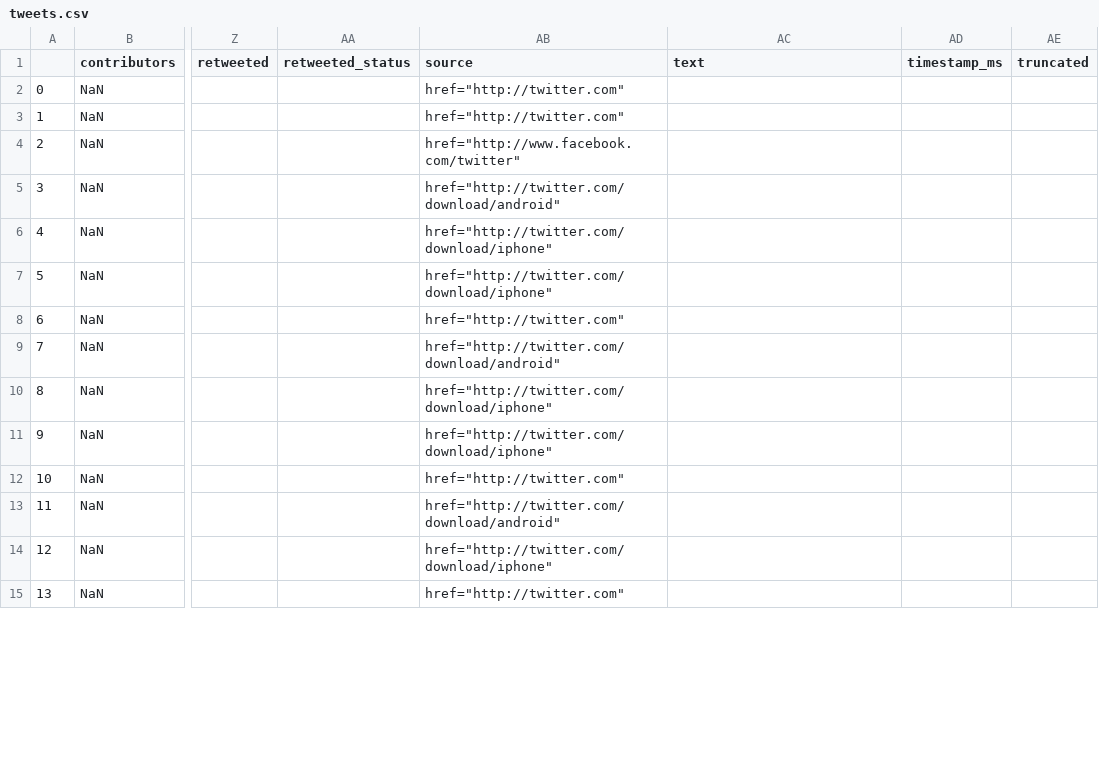
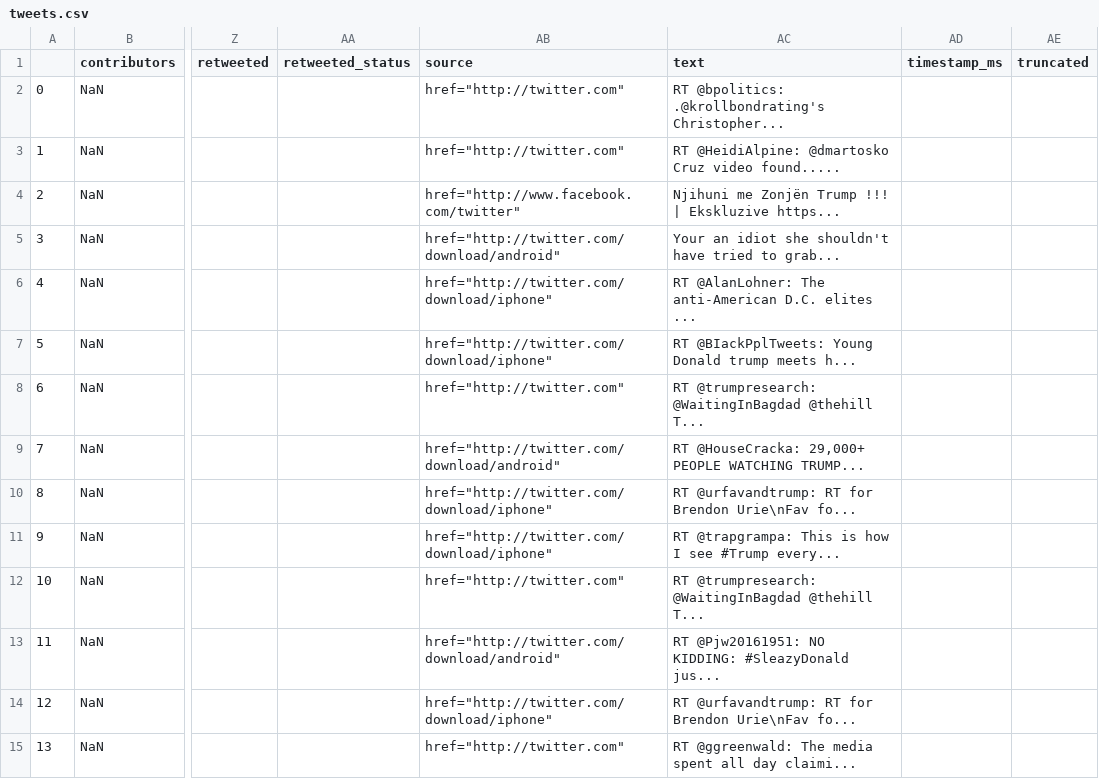
Before and after one commit to cschellenberger/Data-Science-Learning, a CSV file: tweets.csv, drawn as a sheet; only a part is shown, gaps mark what is left out; the diff covers the shown part only; the diff names each change by its address in the sheet, - before the commit and + after, or states it on an @@ line.

```diff
--- a/tweets.csv
+++ b/tweets.csv
-AC2 (text): (empty)
+AC2 (text): RT @bpolitics: .@krollbondrating's Christopher...
-AC3 (text): (empty)
+AC3 (text): RT @HeidiAlpine: @dmartosko Cruz video found.....
-AC4 (text): (empty)
+AC4 (text): Njihuni me Zonjën Trump !!! | Ekskluzive https...
-AC5 (text): (empty)
+AC5 (text): Your an idiot she shouldn't have tried to grab...
-AC6 (text): (empty)
+AC6 (text): RT @AlanLohner: The anti-American D.C. elites ...
-AC7 (text): (empty)
+AC7 (text): RT @BIackPplTweets: Young Donald trump meets h...
-AC8 (text): (empty)
+AC8 (text): RT @trumpresearch: @WaitingInBagdad @thehill T...
-AC9 (text): (empty)
+AC9 (text): RT @HouseCracka: 29,000+ PEOPLE WATCHING TRUMP...
-AC10 (text): (empty)
+AC10 (text): RT @urfavandtrump: RT for Brendon Urie\nFav fo...
-AC11 (text): (empty)
+AC11 (text): RT @trapgrampa: This is how I see #Trump every...
-AC12 (text): (empty)
+AC12 (text): RT @trumpresearch: @WaitingInBagdad @thehill T...
-AC13 (text): (empty)
+AC13 (text): RT @Pjw20161951: NO KIDDING: #SleazyDonald jus...
-AC14 (text): (empty)
+AC14 (text): RT @urfavandtrump: RT for Brendon Urie\nFav fo...
-AC15 (text): (empty)
+AC15 (text): RT @ggreenwald: The media spent all day claimi...
```
Also changed, not shown: 86 edited cells elsewhere in this file, 2 other files.
